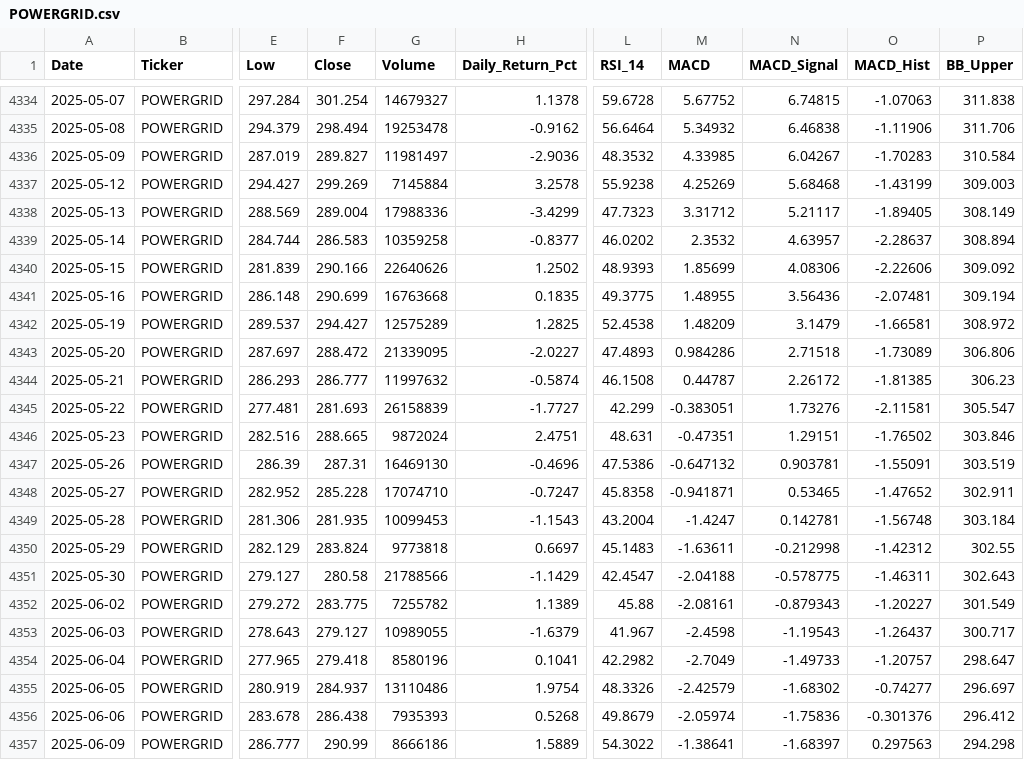
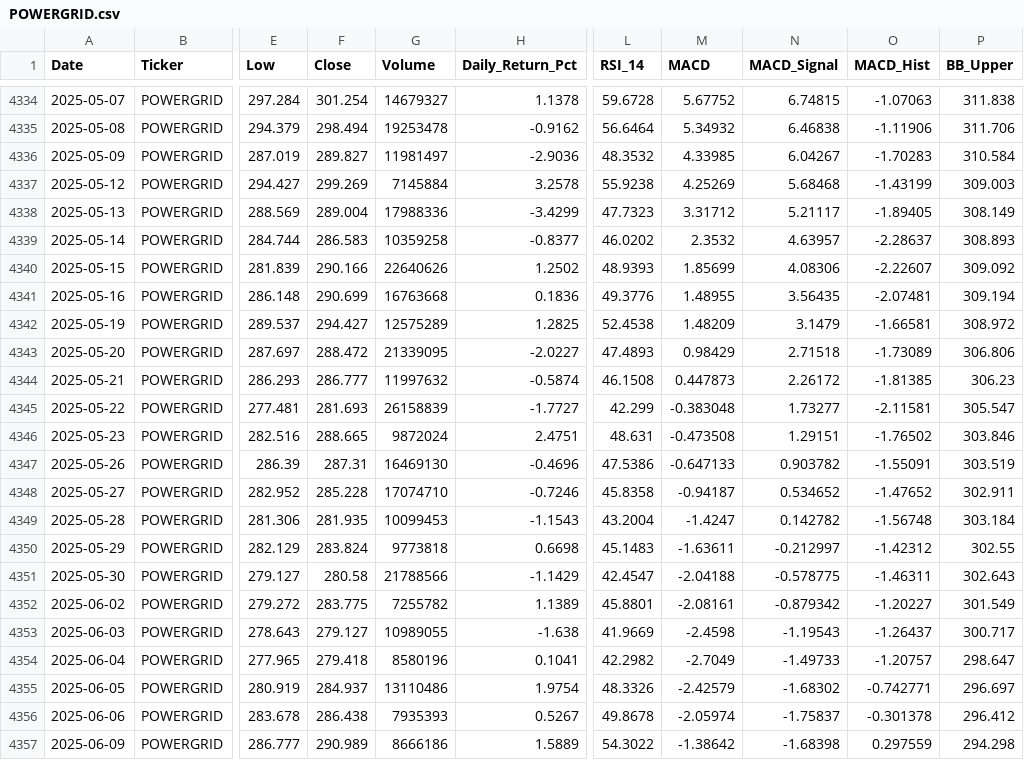
Before and after one commit to wimpypython/nifty-stock-intelligence, a CSV file: data/historical/POWERGRID.csv, drawn as a sheet; only a part is shown, gaps mark what is left out; the diff covers the shown part only; the diff names each change by its address in the sheet, - before the commit and + after, or states it on an @@ line.

```diff
--- a/data/historical/POWERGRID.csv
+++ b/data/historical/POWERGRID.csv
-P4339 (BB_Upper): 308.894
+P4339 (BB_Upper): 308.893
-O4340 (MACD_Hist): -2.22606
+O4340 (MACD_Hist): -2.22607
-H4341 (Daily_Return_Pct): 0.1835
+H4341 (Daily_Return_Pct): 0.1836
-L4341 (RSI_14): 49.3775
+L4341 (RSI_14): 49.3776
-N4341 (MACD_Signal): 3.56436
+N4341 (MACD_Signal): 3.56435
-M4343 (MACD): 0.984286
+M4343 (MACD): 0.98429
-M4344 (MACD): 0.44787
+M4344 (MACD): 0.447873
-M4345 (MACD): -0.383051
+M4345 (MACD): -0.383048
-N4345 (MACD_Signal): 1.73276
+N4345 (MACD_Signal): 1.73277
-M4346 (MACD): -0.47351
+M4346 (MACD): -0.473508
-M4347 (MACD): -0.647132
+M4347 (MACD): -0.647133
-N4347 (MACD_Signal): 0.903781
+N4347 (MACD_Signal): 0.903782
-H4348 (Daily_Return_Pct): -0.7247
+H4348 (Daily_Return_Pct): -0.7246
-M4348 (MACD): -0.941871
+M4348 (MACD): -0.94187
-N4348 (MACD_Signal): 0.53465
+N4348 (MACD_Signal): 0.534652
-N4349 (MACD_Signal): 0.142781
+N4349 (MACD_Signal): 0.142782
-H4350 (Daily_Return_Pct): 0.6697
+H4350 (Daily_Return_Pct): 0.6698
-N4350 (MACD_Signal): -0.212998
+N4350 (MACD_Signal): -0.212997
-L4352 (RSI_14): 45.88
+L4352 (RSI_14): 45.8801
-N4352 (MACD_Signal): -0.879343
+N4352 (MACD_Signal): -0.879342
-H4353 (Daily_Return_Pct): -1.6379
+H4353 (Daily_Return_Pct): -1.638
-L4353 (RSI_14): 41.967
+L4353 (RSI_14): 41.9669
-O4355 (MACD_Hist): -0.74277
+O4355 (MACD_Hist): -0.742771
-H4356 (Daily_Return_Pct): 0.5268
+H4356 (Daily_Return_Pct): 0.5267
-L4356 (RSI_14): 49.8679
+L4356 (RSI_14): 49.8678
-N4356 (MACD_Signal): -1.75836
+N4356 (MACD_Signal): -1.75837
-O4356 (MACD_Hist): -0.301376
+O4356 (MACD_Hist): -0.301378
-F4357 (Close): 290.99
+F4357 (Close): 290.989
-M4357 (MACD): -1.38641
+M4357 (MACD): -1.38642
-N4357 (MACD_Signal): -1.68397
+N4357 (MACD_Signal): -1.68398
-O4357 (MACD_Hist): 0.297563
+O4357 (MACD_Hist): 0.297559
```
Also changed, not shown: 1 added row and 140 edited cells elsewhere in this file, data/historical/HCLTECH.csv, data/historical/ICICIBANK.csv, 43 other files.
